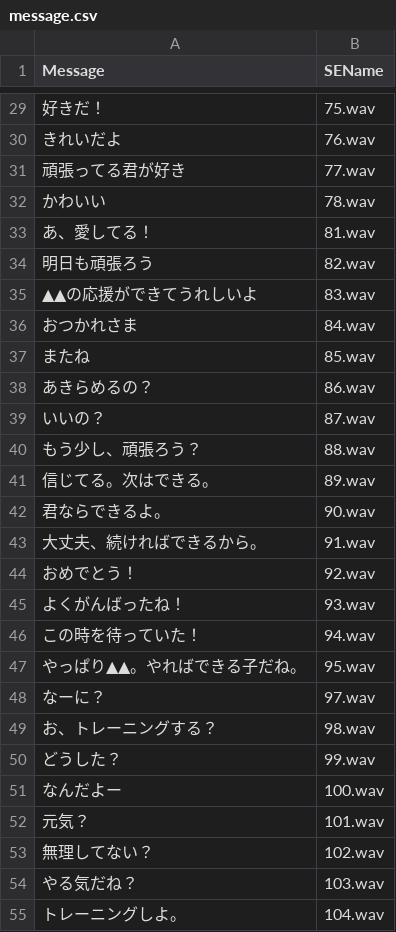
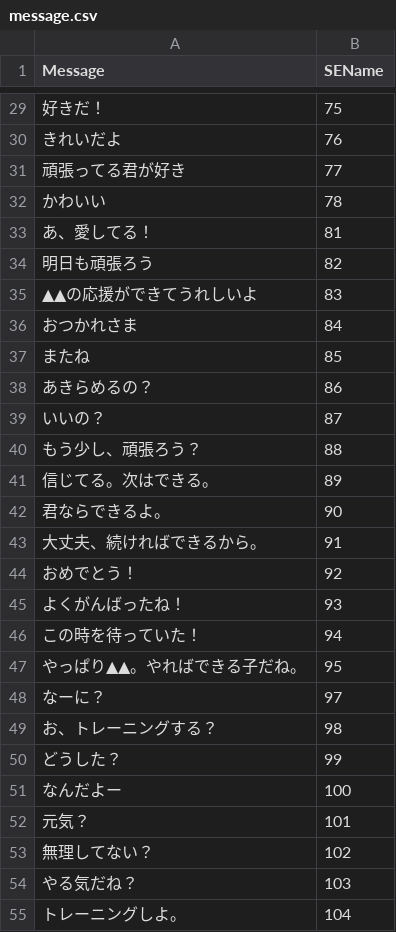
Before and after one commit to lunamie/Rakkathon, a CSV file: Assets/Resources/CSV/message.csv, drawn as a sheet; only a part is shown, gaps mark what is left out; the diff covers the shown part only.

```diff
--- a/Assets/Resources/CSV/message.csv
+++ b/Assets/Resources/CSV/message.csv
@@ -29,27 +29,27 @@ Message,SEName
-好きだ！,75.wav
-きれいだよ,76.wav
-頑張ってる君が好き,77.wav
-かわいい,78.wav
-あ、愛してる！,81.wav
-明日も頑張ろう,82.wav
-▲▲の応援ができてうれしいよ,83.wav
-おつかれさま,84.wav
-またね,85.wav
-あきらめるの？,86.wav
-いいの？,87.wav
-もう少し、頑張ろう？,88.wav
-信じてる。次はできる。,89.wav
-君ならできるよ。,90.wav
-大丈夫、続ければできるから。,91.wav
-おめでとう！,92.wav
-よくがんばったね！,93.wav
-この時を待っていた！,94.wav
-やっぱり▲▲。やればできる子だね。,95.wav
-なーに？,97.wav
-お、トレーニングする？,98.wav
-どうした？,99.wav
-なんだよー,100.wav
-元気？,101.wav
-無理してない？,102.wav
-やる気だね？,103.wav
-トレーニングしよ。,104.wav
+好きだ！,75
+きれいだよ,76
+頑張ってる君が好き,77
+かわいい,78
+あ、愛してる！,81
+明日も頑張ろう,82
+▲▲の応援ができてうれしいよ,83
+おつかれさま,84
+またね,85
+あきらめるの？,86
+いいの？,87
+もう少し、頑張ろう？,88
+信じてる。次はできる。,89
+君ならできるよ。,90
+大丈夫、続ければできるから。,91
+おめでとう！,92
+よくがんばったね！,93
+この時を待っていた！,94
+やっぱり▲▲。やればできる子だね。,95
+なーに？,97
+お、トレーニングする？,98
+どうした？,99
+なんだよー,100
+元気？,101
+無理してない？,102
+やる気だね？,103
+トレーニングしよ。,104
```
Also changed, not shown: 148 edited cells elsewhere in this file, Assets/Resources/CSV/name.csv, 5 other files.
